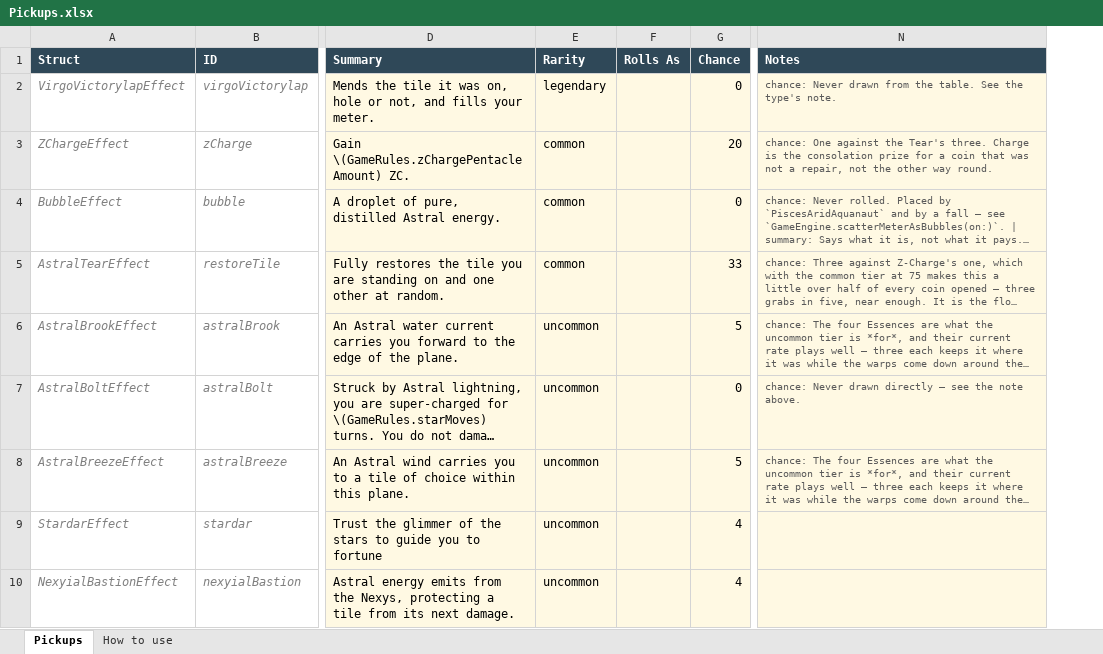
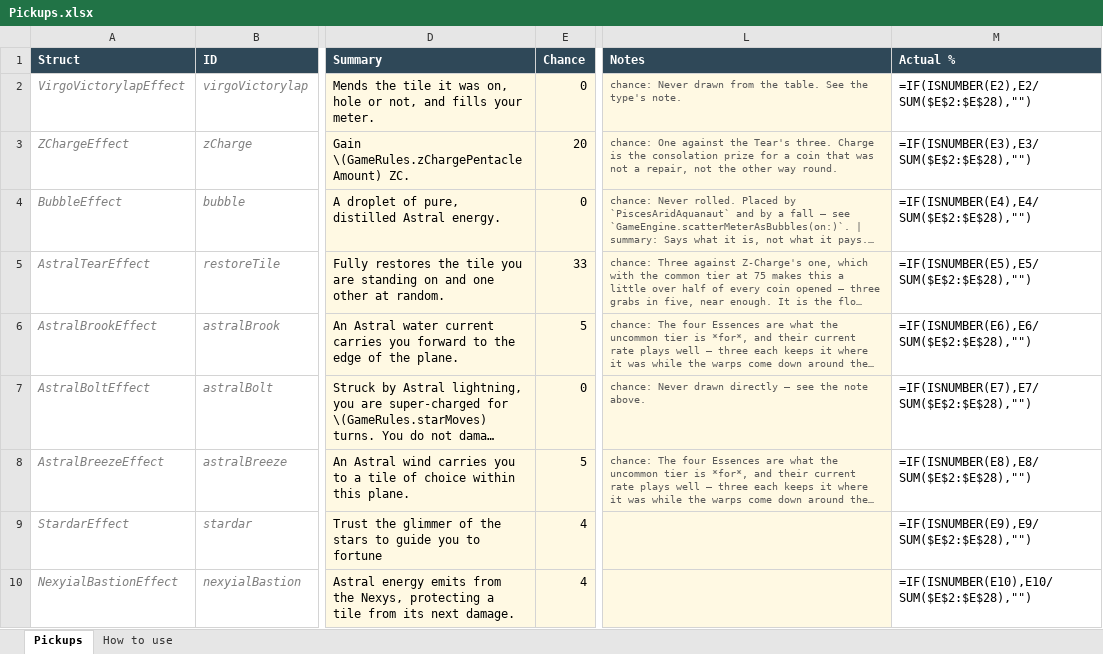
Before and after one commit to SorseC0de/Project-Stars, an Excel workbook: _Design/Pickups.xlsx, sheet Pickups, drawn as a sheet; only a part is shown, gaps mark what is left out; long unchanged cells end in …; values as stored, in another font and other column widths than the file's, no borders; formulas without a stored value are shown as written; removed rows and columns are numbered as before the commit, all else as after; the diff covers the shown part only; the diff names each change by its address in the sheet, - before the commit and + after, or states it on an @@ line.

```diff
--- a/_Design/Pickups.xlsx (sheet Pickups)
+++ b/_Design/Pickups.xlsx (sheet Pickups)
-column E (Rarity), rows 2-10: legendary | common | common | common | uncommon | uncommon | uncommon | uncommon | uncommon
-column F (Rolls As), empty
+column M (Actual %), rows 2-10: =IF(ISNUMBER(E2),E2/SUM($E$2:$E$28),"") | =IF(ISNUMBER(E3),E3/SUM($E$2:$E$28),"") | =IF(ISNUMBER(E4),E4/SUM($E$2:$E$28),"") | =IF(ISNUMBER(E5),E5/SUM($E$2:$E$28),"") | =IF(ISNUMBER(E6),E6/SUM($E$2:$E$28),"") | =IF(ISNUMBER(E7),E7/SUM($E$2:$E$28),"") | =IF(ISNUMBER(E8),E8/SUM($E$2:$E$28),"") | =IF(ISNUMBER(E9),E9/SUM($E$2:$E$28),"") | =IF(ISNUMBER(E10),E10/SUM($E$2:$E$28),"")
```
Also changed, not shown: 1 added row and 1 removed row elsewhere in this sheet, 6 other files.
